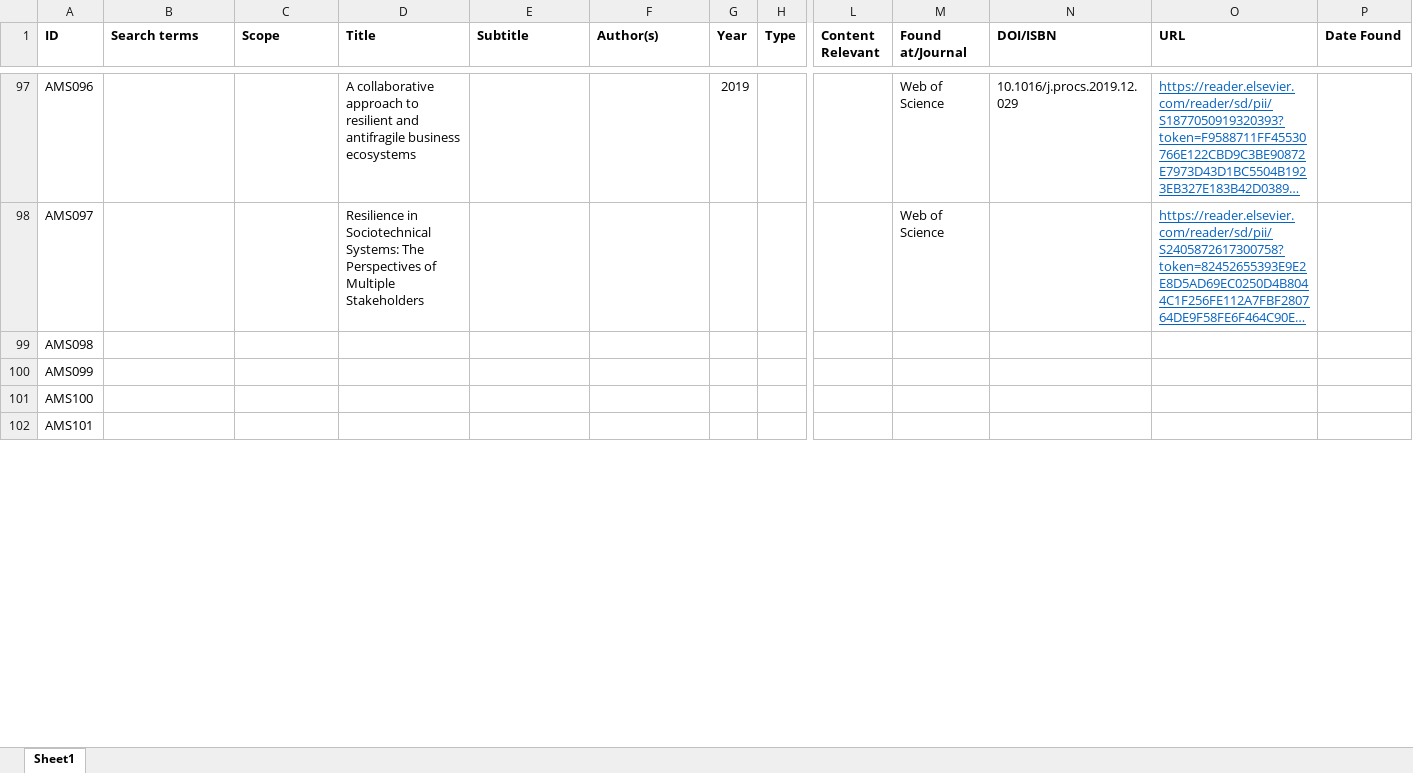
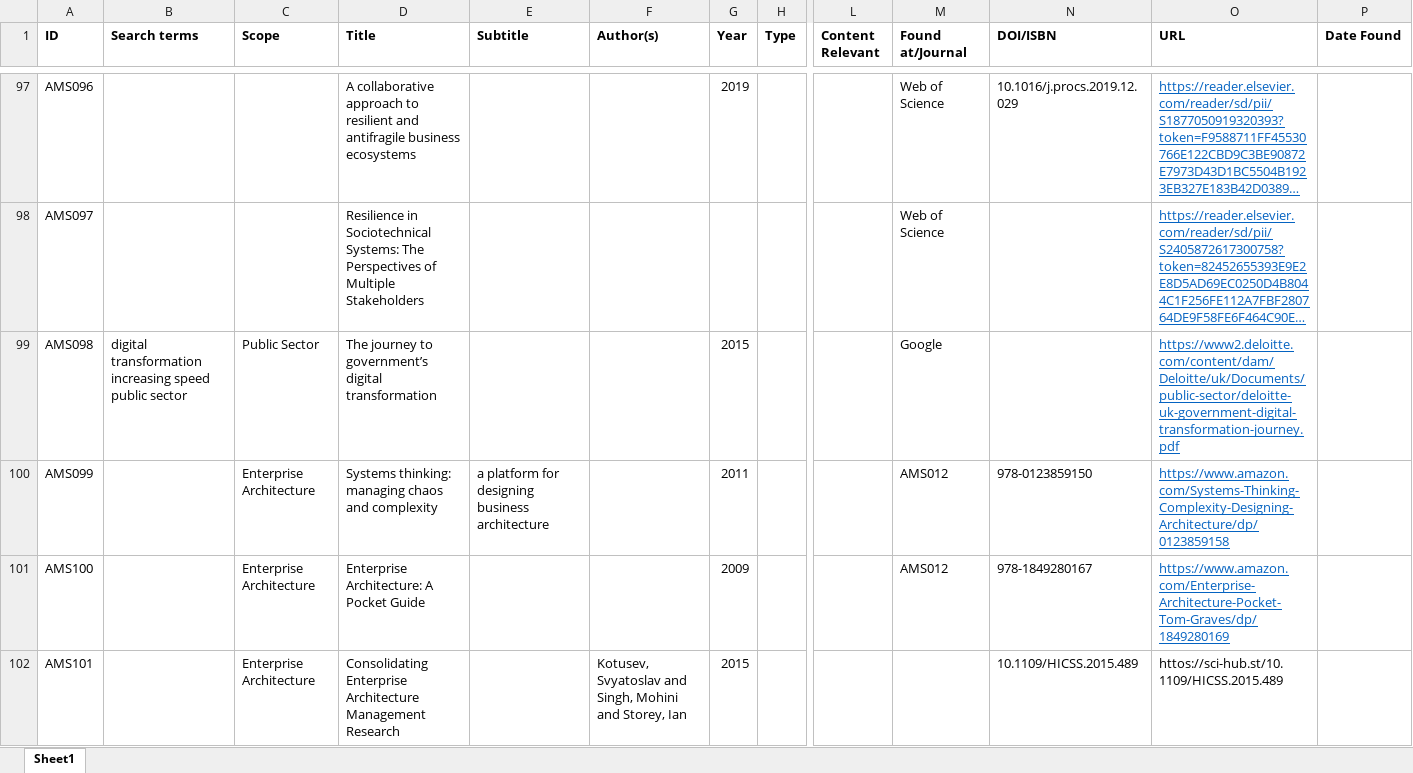
Before and after one commit to JRBliekendaal/master-thesis, an Excel workbook: literature/literature_overview.xlsx, sheet Sheet1, drawn as a sheet; only a part is shown, gaps mark what is left out; long unchanged cells end in …; values as stored, in another font and other column widths than the file's, no borders; the diff covers the shown part only; the diff names each change by its address in the sheet, - before the commit and + after, or states it on an @@ line.

Commit message:
Background, New literature
Day of Thesis writing

```diff
--- a/literature/literature_overview.xlsx (sheet Sheet1)
+++ b/literature/literature_overview.xlsx (sheet Sheet1)
-B99 (Search terms): (empty)
+B99 (Search terms): digital transformation increasing speed public sector
-C99 (Scope): (empty)
+C99 (Scope): Public Sector
-D99 (Title): (empty)
+D99 (Title): The journey to government’s digital transformation
-G99 (Year): (empty)
+G99 (Year): 2015
-M99 (Found at/Journal): (empty)
+M99 (Found at/Journal): Google
-O99 (URL): (empty)
+O99 (URL): https://www2.deloitte.com/content/dam/Deloitte/uk/Documents/public-sector/deloitte-uk-government-digital-transformation-journey.pdf
-C100:C102 (Scope): (empty)
+C100:C102 (Scope): Enterprise Architecture
-D100 (Title): (empty)
+D100 (Title): Systems thinking: managing chaos and complexity
-E100 (Subtitle): (empty)
+E100 (Subtitle): a platform for designing business architecture
-G100 (Year): (empty)
+G100 (Year): 2011
-M100:M101 (Found at/Journal): (empty)
+M100:M101 (Found at/Journal): AMS012
-N100 (DOI/ISBN): (empty)
+N100 (DOI/ISBN): 978-0123859150
-O100 (URL): (empty)
+O100 (URL): https://www.amazon.com/Systems-Thinking-Complexity-Designing-Architecture/dp/0123859158
-D101 (Title): (empty)
+D101 (Title): Enterprise Architecture: A Pocket Guide
-G101 (Year): (empty)
+G101 (Year): 2009
-N101 (DOI/ISBN): (empty)
+N101 (DOI/ISBN): 978-1849280167
-O101 (URL): (empty)
+O101 (URL): https://www.amazon.com/Enterprise-Architecture-Pocket-Tom-Graves/dp/1849280169
-D102 (Title): (empty)
+D102 (Title): Consolidating Enterprise Architecture Management Research
-F102 (Author(s)): (empty)
+F102 (Author(s)): Kotusev, Svyatoslav and Singh, Mohini and Storey, Ian
-G102 (Year): (empty)
+G102 (Year): 2015
-N102 (DOI/ISBN): (empty)
+N102 (DOI/ISBN): 10.1109/HICSS.2015.489
-O102 (URL): (empty)
+O102 (URL): httos://sci-hub.st/10.1109/HICSS.2015.489
```
Also changed, not shown: 26 edited cells and cell formats elsewhere in this sheet, 44 other files.
